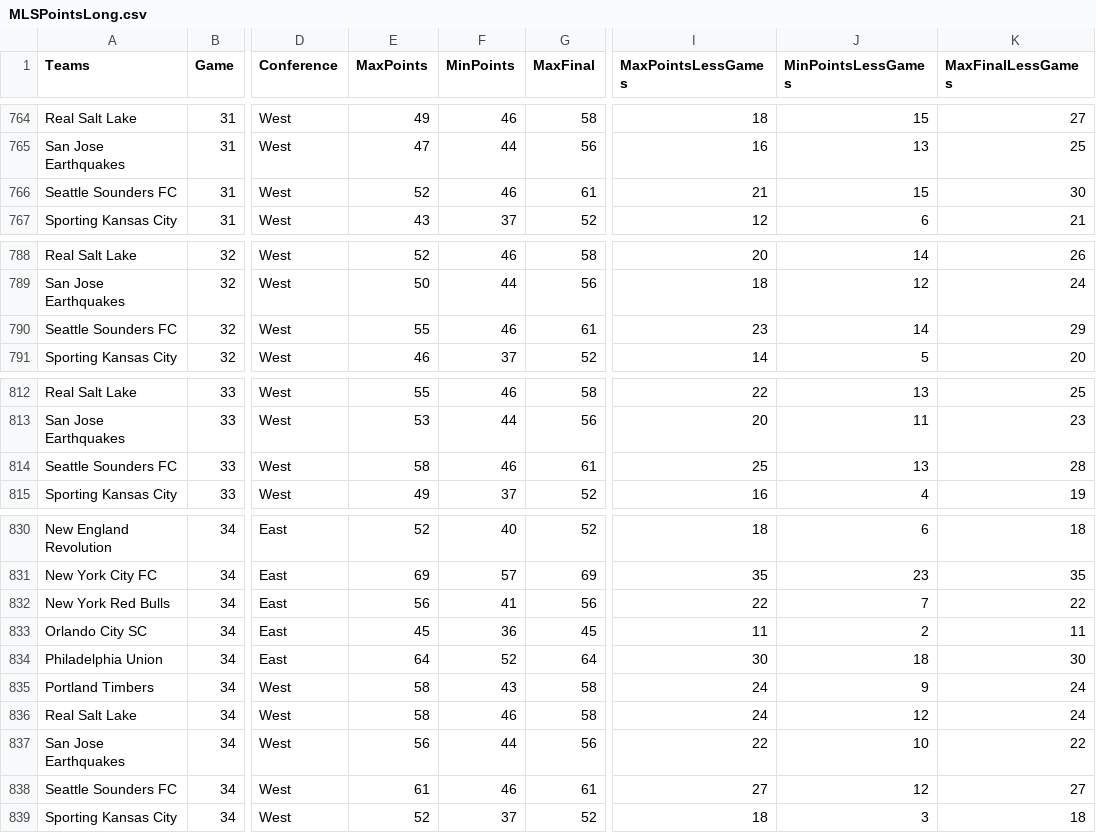
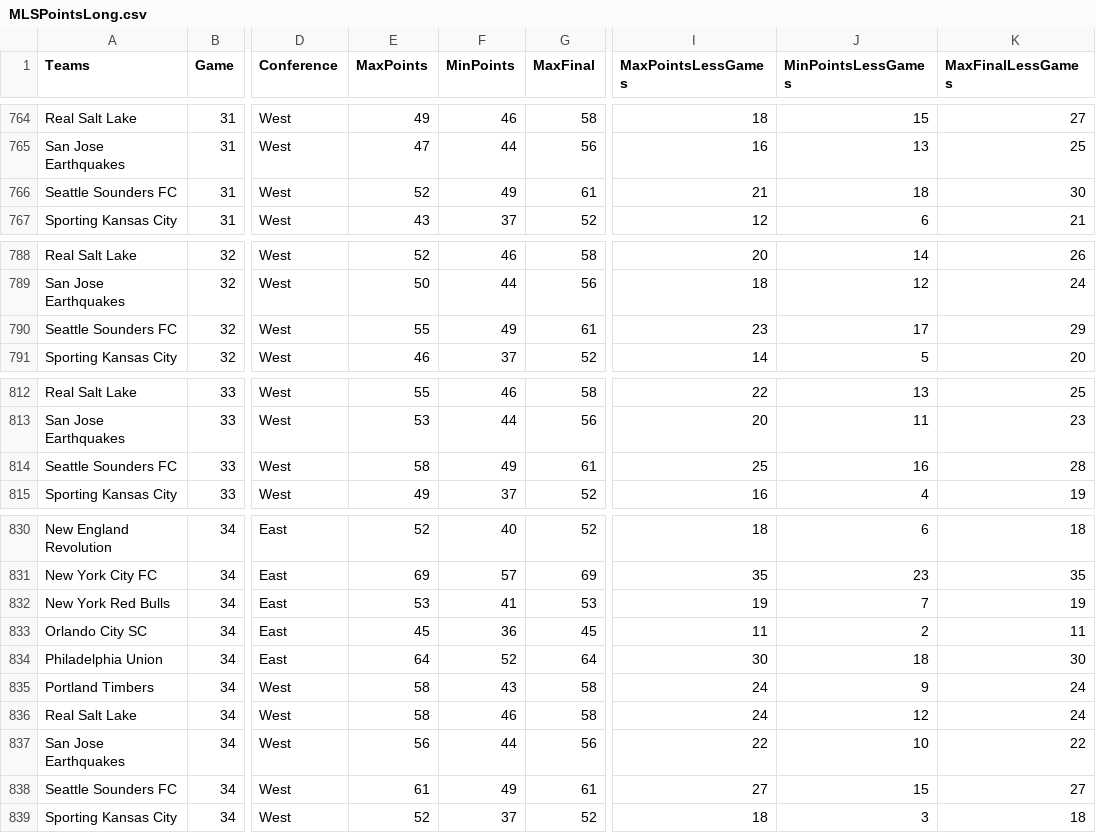
Before and after one commit to joelrip/StandingsTracker, a CSV file: MLSPointsLong.csv, drawn as a sheet; only a part is shown, gaps mark what is left out; the diff covers the shown part only; the diff names each change by its address in the sheet, - before the commit and + after, or states it on an @@ line.

```diff
--- a/MLSPointsLong.csv
+++ b/MLSPointsLong.csv
-F766 (MinPoints): 46
+F766 (MinPoints): 49
-J766 (MinPointsLessGames): 15
+J766 (MinPointsLessGames): 18
-F790 (MinPoints): 46
+F790 (MinPoints): 49
-J790 (MinPointsLessGames): 14
+J790 (MinPointsLessGames): 17
-F814 (MinPoints): 46
+F814 (MinPoints): 49
-J814 (MinPointsLessGames): 13
+J814 (MinPointsLessGames): 16
-E832 (MaxPoints): 56
+E832 (MaxPoints): 53
-G832 (MaxFinal): 56
+G832 (MaxFinal): 53
-I832 (MaxPointsLessGames): 22
+I832 (MaxPointsLessGames): 19
-K832 (MaxFinalLessGames): 22
+K832 (MaxFinalLessGames): 19
-F838 (MinPoints): 46
+F838 (MinPoints): 49
-J838 (MinPointsLessGames): 12
+J838 (MinPointsLessGames): 15
```
Also changed, not shown: 22 edited cells elsewhere in this file, USLPointsLong.csv, 1 other file.
